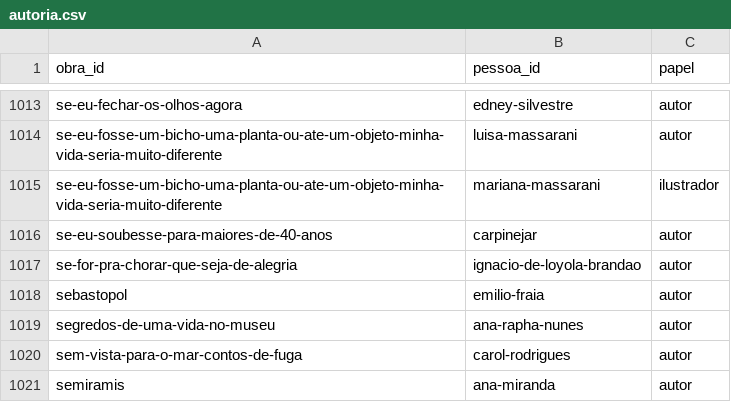
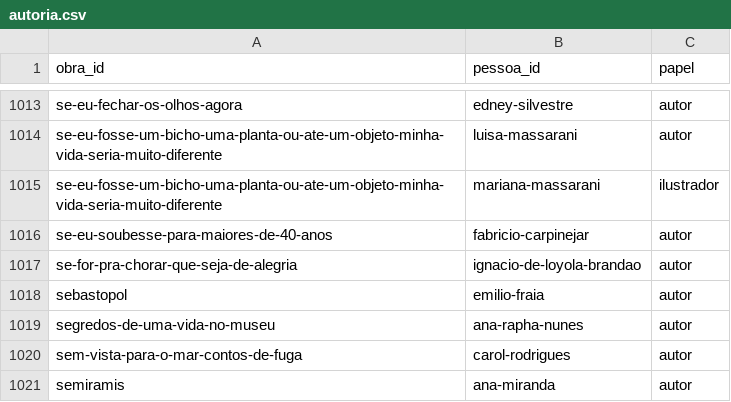
Before and after one commit to GSimas/Literadados, a CSV file: dados/autoria.csv, drawn as a sheet; only a part is shown, gaps mark what is left out.

```diff
--- a/dados/autoria.csv
+++ b/dados/autoria.csv
@@ -1015,3 +1015,3 @@ se-eu-fosse-um-bicho-uma-planta-ou-ate-um-objeto-minha-vida-seria-muito-diferent
 se-eu-fosse-um-bicho-uma-planta-ou-ate-um-objeto-minha-vida-seria-muito-diferente,mariana-massarani,ilustrador
-se-eu-soubesse-para-maiores-de-40-anos,carpinejar,autor
+se-eu-soubesse-para-maiores-de-40-anos,fabricio-carpinejar,autor
 se-for-pra-chorar-que-seja-de-alegria,ignacio-de-loyola-brandao,autor
```
Also changed, not shown: dados/coleta/lista_2025.csv, dados/coleta/pessoas_edicoes_1.csv, 4 other files.
